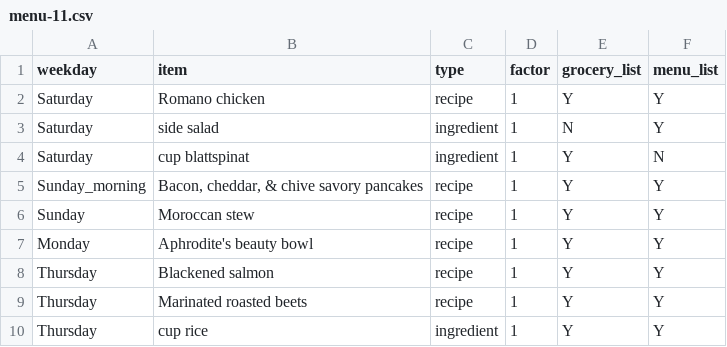
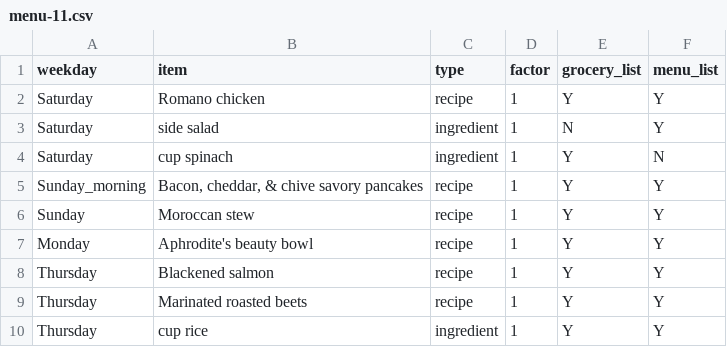
Before and after one commit to ArBridgeman/aurorianclouds, a CSV file: sous_chef/food_plan/fixed_menu/menu-11.csv, drawn as a sheet.

```diff
--- a/sous_chef/food_plan/fixed_menu/menu-11.csv
+++ b/sous_chef/food_plan/fixed_menu/menu-11.csv
@@ -3,3 +3,3 @@ Saturday;Romano chicken;recipe;1;Y;Y
 Saturday;side salad;ingredient;1;N;Y
-Saturday;cup blattspinat;ingredient;1;Y;N
+Saturday;cup spinach;ingredient;1;Y;N
 Sunday_morning;Bacon, cheddar, & chive savory pancakes;recipe;1;Y;Y
```
Also changed, not shown: sous_chef/food_plan/fixed_menu/menu-6.csv, sous_chef/nutrition_data/master_ingredient_list.csv, 1 other file.
